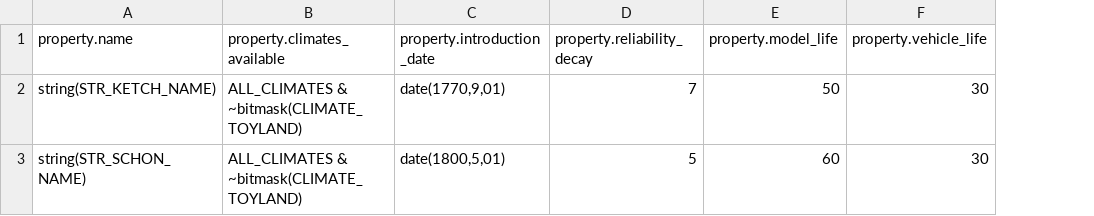
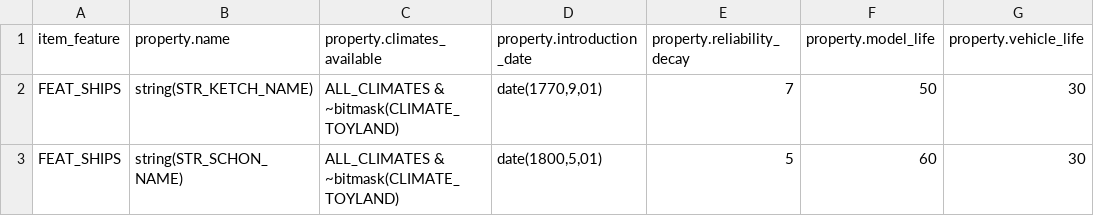
Before and after one commit to YodasWs/OpenTTD, a CSV file: src/ships.csv, drawn as a sheet; only a part is shown; the diff names each change by its address in the sheet, - before the commit and + after, or states it on an @@ line.

Commit message:
Add feature type for vehicle items

```diff
--- a/src/ships.csv
+++ b/src/ships.csv
+column A (item_feature), rows 2-3: FEAT_SHIPS | FEAT_SHIPS
```
Also changed, not shown: 2 other files.
